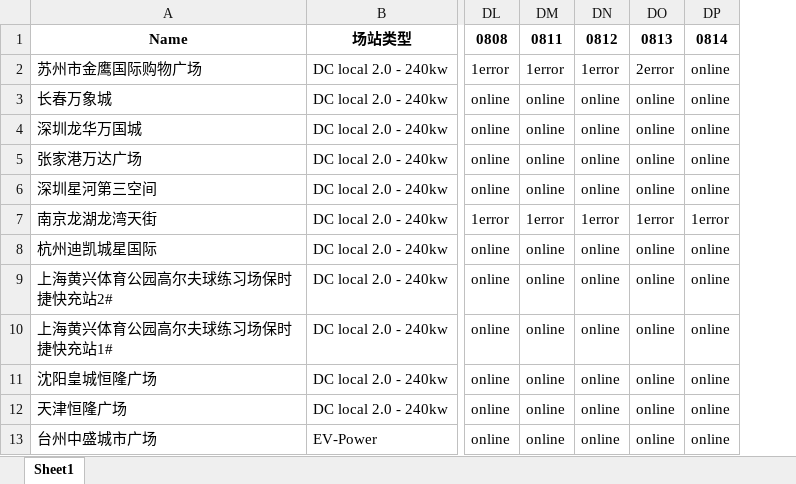
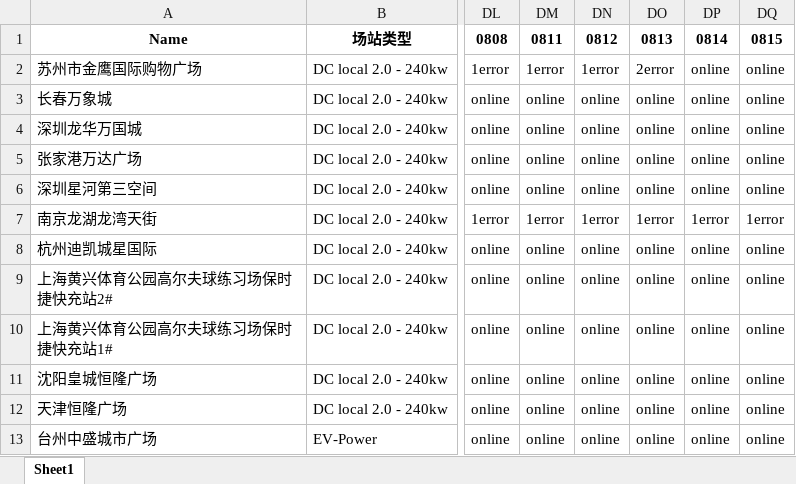
Before and after one commit to Codyyyyyyyy/Demo1, an Excel workbook: UATtracking.xlsx, sheet Sheet1, drawn as a sheet; only a part is shown, gaps mark what is left out; values as stored, in another font and other column widths than the file's, no borders; the diff names each change by its address in the sheet, - before the commit and + after, or states it on an @@ line.

Commit message:
Daily Update

```diff
--- a/UATtracking.xlsx (sheet Sheet1)
+++ b/UATtracking.xlsx (sheet Sheet1)
+column DQ, rows 1-13: 0815 | online | online | online | online | online | 1error | online | online | online | online | online | online
```
